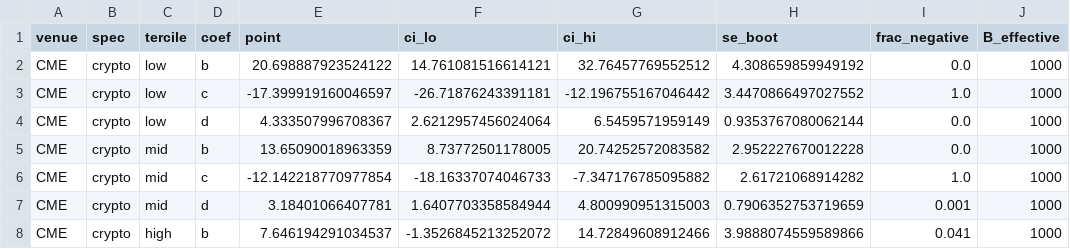
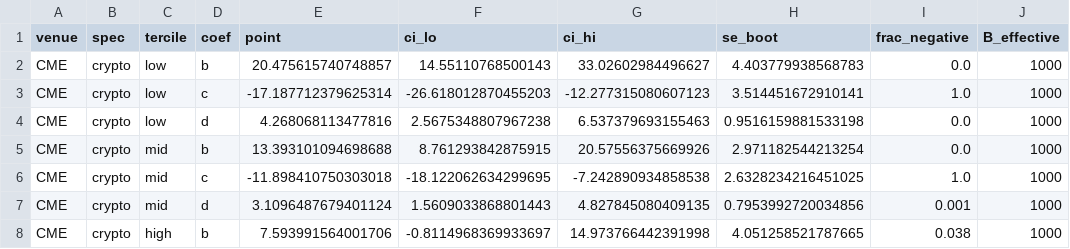
Before and after one commit to Lldelduca/bitcoin-risk-premia, a CSV file: results/phase3/tables/phase3_bootstrap_ci_crypto.csv, drawn as a sheet; only a part is shown; the diff covers the shown part only; the diff names each change by its address in the sheet, - before the commit and + after, or states it on an @@ line.

```diff
--- a/results/phase3/tables/phase3_bootstrap_ci_crypto.csv
+++ b/results/phase3/tables/phase3_bootstrap_ci_crypto.csv
-E2 (point): 20.698887923524122
+E2 (point): 20.475615740748857
-F2 (ci_lo): 14.761081516614121
+F2 (ci_lo): 14.55110768500143
-G2 (ci_hi): 32.76457769552512
+G2 (ci_hi): 33.02602984496627
-H2 (se_boot): 4.308659859949192
+H2 (se_boot): 4.403779938568783
-E3 (point): -17.399919160046597
+E3 (point): -17.187712379625314
-F3 (ci_lo): -26.71876243391181
+F3 (ci_lo): -26.618012870455203
-G3 (ci_hi): -12.196755167046442
+G3 (ci_hi): -12.277315080607123
-H3 (se_boot): 3.4470866497027552
+H3 (se_boot): 3.514451672910141
-E4 (point): 4.333507996708367
+E4 (point): 4.268068113477816
-F4 (ci_lo): 2.6212957456024064
+F4 (ci_lo): 2.5675348807967238
-G4 (ci_hi): 6.5459571959149
+G4 (ci_hi): 6.537379693155463
-H4 (se_boot): 0.9353767080062144
+H4 (se_boot): 0.9516159881533198
-E5 (point): 13.65090018963359
+E5 (point): 13.393101094698688
-F5 (ci_lo): 8.73772501178005
+F5 (ci_lo): 8.761293842875915
-G5 (ci_hi): 20.74252572083582
+G5 (ci_hi): 20.57556375669926
-H5 (se_boot): 2.952227670012228
+H5 (se_boot): 2.971182544213254
-E6 (point): -12.142218770977854
+E6 (point): -11.898410750303018
-F6 (ci_lo): -18.16337074046733
+F6 (ci_lo): -18.122062634299695
-G6 (ci_hi): -7.347176785095882
+G6 (ci_hi): -7.242890934858538
-H6 (se_boot): 2.61721068914282
+H6 (se_boot): 2.6328234216451025
-E7 (point): 3.18401066407781
+E7 (point): 3.1096487679401124
-F7 (ci_lo): 1.6407703358584944
+F7 (ci_lo): 1.5609033868801443
-G7 (ci_hi): 4.800990951315003
+G7 (ci_hi): 4.827845080409135
-H7 (se_boot): 0.7906352753719659
+H7 (se_boot): 0.7953992720034856
-E8 (point): 7.646194291034537
+E8 (point): 7.593991564001706
-F8 (ci_lo): -1.3526845213252072
+F8 (ci_lo): -0.8114968369933697
-G8 (ci_hi): 14.72849608912466
+G8 (ci_hi): 14.973766442391998
-H8 (se_boot): 3.9888074559589866
+H8 (se_boot): 4.051258521787665
-I8 (frac_negative): 0.041
+I8 (frac_negative): 0.038
```
Also changed, not shown: 47 edited cells elsewhere in this file, results/phase3/tables/joint_regime_detail_crypto.csv, results/phase3/tables/joint_regime_test_crypto.csv, 38 other files.
